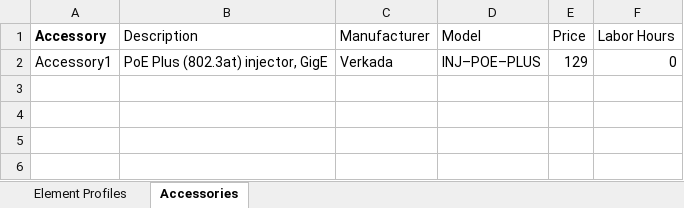
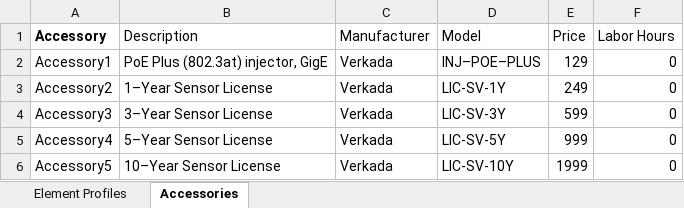
Before and after one commit to verkadase/SystemSurveyor, an Excel workbook: Element Profiles/General Multi-Sensor Device-Element_Profile.xlsx, sheet Accessories, drawn as a sheet; values as stored, in another font and other column widths than the file's, no borders; 1 other sheet too large or unreadable and not compared; the diff names each change by its address in the sheet, - before the commit and + after, or states it on an @@ line.

Commit message:
add sensor licenses as accessories
add sensor licenses as accessories

```diff
--- a/Element Profiles/General Multi-Sensor Device-Element_Profile.xlsx (sheet Accessories)
+++ b/Element Profiles/General Multi-Sensor Device-Element_Profile.xlsx (sheet Accessories)
+row 3: Accessory2 | 1–Year Sensor License | Verkada | LIC-SV-1Y | 249 | 0
+row 4: Accessory3 | 3–Year Sensor License | Verkada | LIC-SV-3Y | 599 | 0
+row 5: Accessory4 | 5–Year Sensor License | Verkada | LIC-SV-5Y | 999 | 0
+row 6: Accessory5 | 10–Year Sensor License | Verkada | LIC-SV-10Y | 1999 | 0
```
